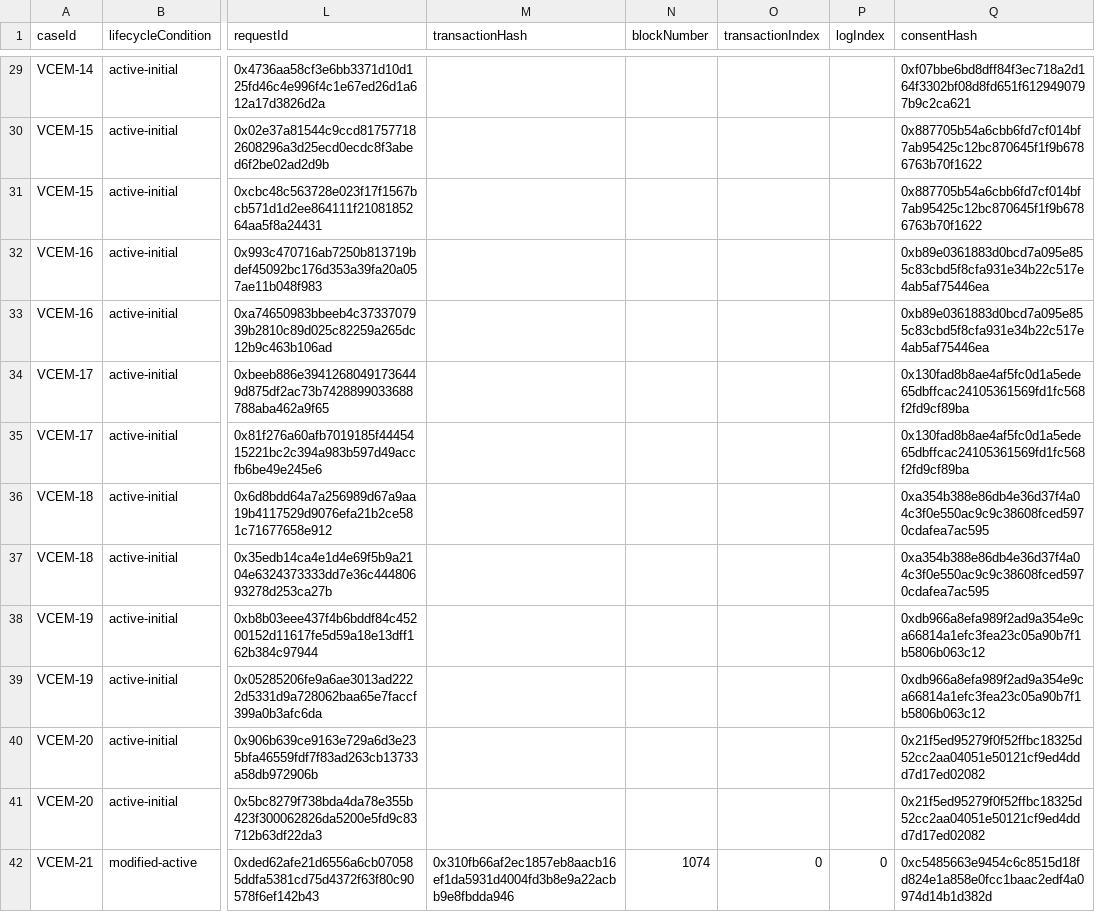
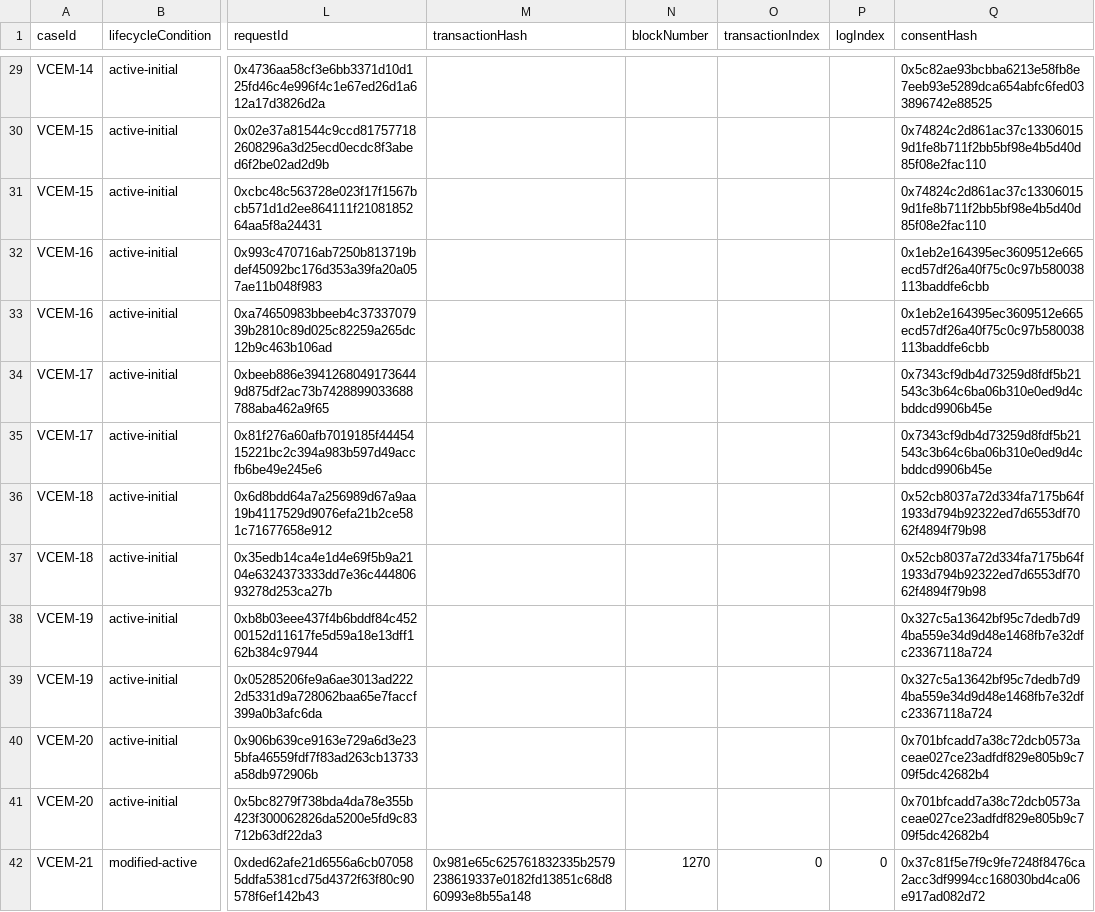
Before and after one commit to sudipphuyal/VCEM-Implementation, a CSV file: artifacts/vcem-matrix/vcem-correctness-matrix.csv, drawn as a sheet; only a part is shown, gaps mark what is left out; the diff covers the shown part only; the diff names each change by its address in the sheet, - before the commit and + after, or states it on an @@ line.

```diff
--- a/artifacts/vcem-matrix/vcem-correctness-matrix.csv
+++ b/artifacts/vcem-matrix/vcem-correctness-matrix.csv
-Q29 (consentHash): 0xf07bbe6bd8dff84f3ec718a2d164f3302bf08d8fd651f6129490797b9c2ca621
+Q29 (consentHash): 0x5c82ae93bcbba6213e58fb8e7eeb93e5289dca654abfc6fed033896742e88525
-Q30:Q31 (consentHash): 0x887705b54a6cbb6fd7cf014bf7ab95425c12bc870645f1f9b6786763b70f1622
+Q30:Q31 (consentHash): 0x74824c2d861ac37c133060159d1fe8b711f2bb5bf98e4b5d40d85f08e2fac110
-Q32:Q33 (consentHash): 0xb89e0361883d0bcd7a095e855c83cbd5f8cfa931e34b22c517e4ab5af75446ea
+Q32:Q33 (consentHash): 0x1eb2e164395ec3609512e665ecd57df26a40f75c0c97b580038113baddfe6cbb
-Q34:Q35 (consentHash): 0x130fad8b8ae4af5fc0d1a5ede65dbffcac24105361569fd1fc568f2fd9cf89ba
+Q34:Q35 (consentHash): 0x7343cf9db4d73259d8fdf5b21543c3b64c6ba06b310e0ed9d4cbddcd9906b45e
-Q36:Q37 (consentHash): 0xa354b388e86db4e36d37f4a04c3f0e550ac9c9c38608fced5970cdafea7ac595
+Q36:Q37 (consentHash): 0x52cb8037a72d334fa7175b64f1933d794b92322ed7d6553df7062f4894f79b98
-Q38:Q39 (consentHash): 0xdb966a8efa989f2ad9a354e9ca66814a1efc3fea23c05a90b7f1b5806b063c12
+Q38:Q39 (consentHash): 0x327c5a13642bf95c7dedb7d94ba559e34d9d48e1468fb7e32dfc23367118a724
-Q40:Q41 (consentHash): 0x21f5ed95279f0f52ffbc18325d52cc2aa04051e50121cf9ed4ddd7d17ed02082
+Q40:Q41 (consentHash): 0x701bfcadd7a38c72dcb0573aceae027ce23adfdf829e805b9c709f5dc42682b4
-M42 (transactionHash): 0x310fb66af2ec1857eb8aacb16ef1da5931d4004fd3b8e9a22acbb9e8fbdda946
+M42 (transactionHash): 0x981e65c625761832335b2579238619337e0182fd13851c68d860993e8b55a148
-N42 (blockNumber): 1074
+N42 (blockNumber): 1270
-Q42 (consentHash): 0xc5485663e9454c6c8515d18fd824e1a858e0fcc1baac2edf4a0974d14b1d382d
+Q42 (consentHash): 0x37c81f5e7f9c9fe7248f8476ca2acc3df9994cc168030bd4ca06e917ad082d72
```
Also changed, not shown: 128 edited cells elsewhere in this file, artifacts/vcem-matrix/vcem-concurrency-ordering.csv, 36 other files.
